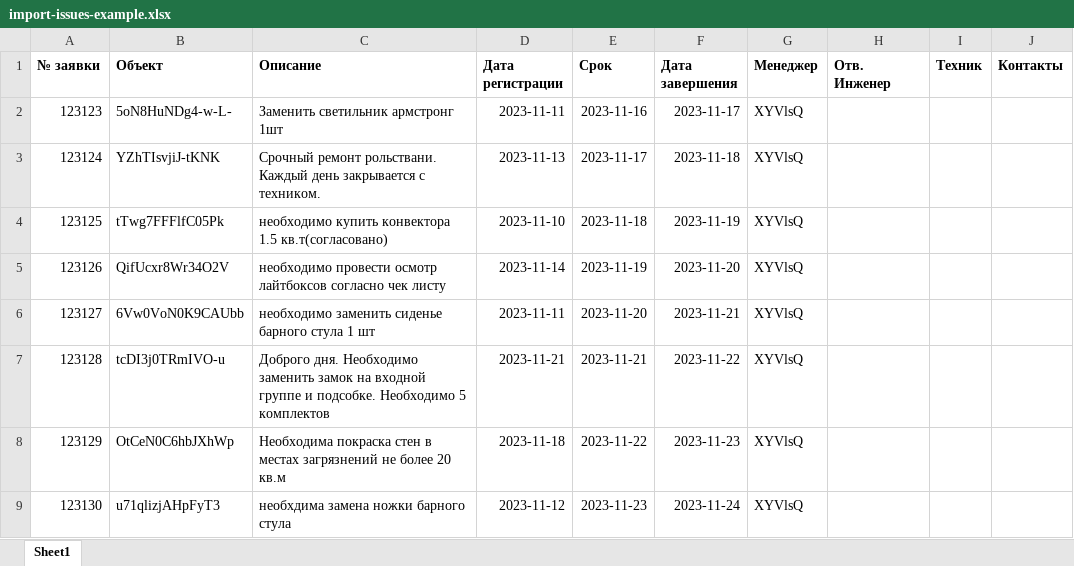
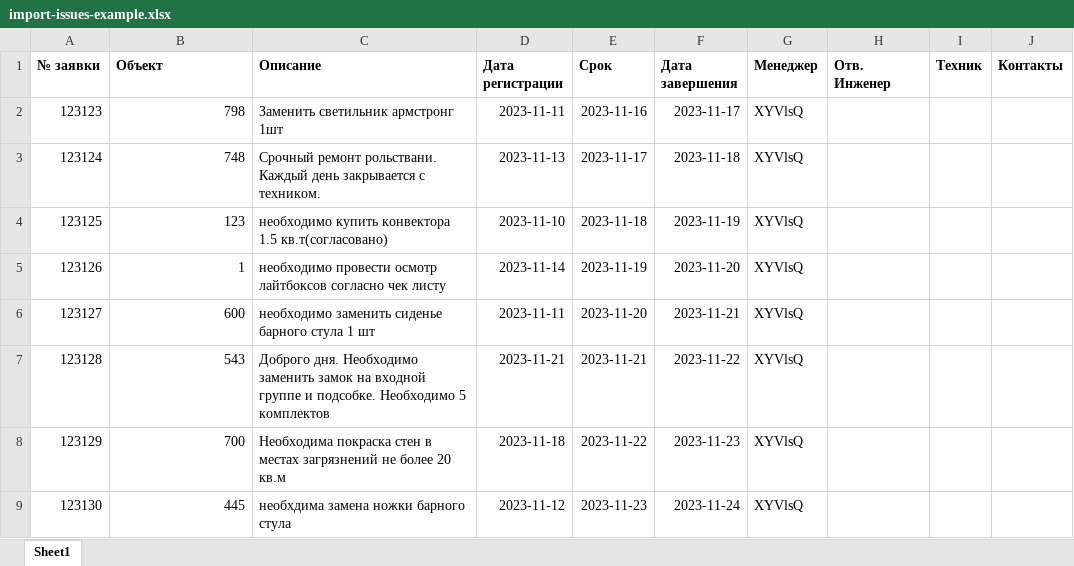
Before and after one commit to DmitriyDrozd/rengin-erp, an Excel workbook: packages/front/assets/import-issues-example.xlsx, sheet Sheet1, drawn as a sheet; values as stored, in another font and other column widths than the file's, no borders; charts and pictures not drawn; the diff names each change by its address in the sheet, - before the commit and + after, or states it on an @@ line.

Commit message:
// Импорт заявки: импорт по номеру обьекта // ISSUES, BRANDS, LEGALS, SITES: добавлен client*Number для удобства импорта // Во всех таблицах растянуты нужные колонки, добавлено копирование номера // Исправлен тайтл модалки заявки 2h

```diff
--- a/packages/front/assets/import-issues-example.xlsx (sheet Sheet1)
+++ b/packages/front/assets/import-issues-example.xlsx (sheet Sheet1)
-B2 (Объект): 5oN8HuNDg4-w-L-
+B2 (Объект): 798
-B3 (Объект): YZhTIsvjiJ-tKNK
+B3 (Объект): 748
-B4 (Объект): tTwg7FFFlfC05Pk
+B4 (Объект): 123
-B5 (Объект): QifUcxr8Wr34O2V
+B5 (Объект): 1
-B6 (Объект): 6Vw0VoN0K9CAUbb
+B6 (Объект): 600
-B7 (Объект): tcDI3j0TRmIVO-u
+B7 (Объект): 543
-B8 (Объект): OtCeN0C6hbJXhWp
+B8 (Объект): 700
-B9 (Объект): u71qlizjAHpFyT3
+B9 (Объект): 445
```
Also changed, not shown: 17 other files.
